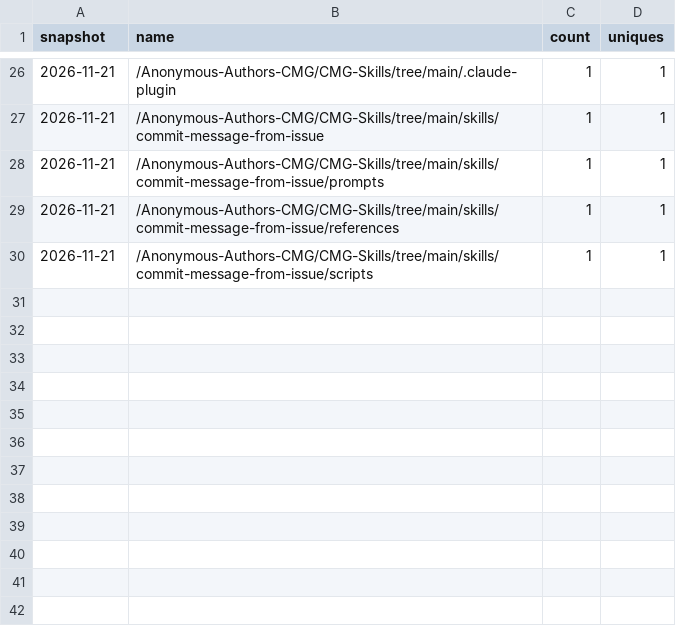
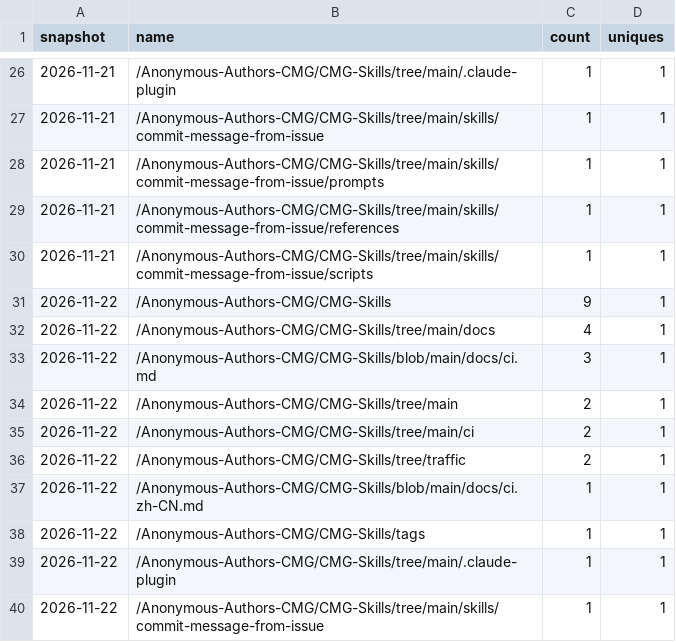
Before and after one commit to Anonymous-Authors-CMG/CMG-Skills, a CSV file: data/paths.csv, drawn as a sheet; only a part is shown, gaps mark what is left out.

```diff
--- a/data/paths.csv
+++ b/data/paths.csv
@@ -30 +30,11 @@ snapshot,name,count,uniques
 2026-11-21,/Anonymous-Authors-CMG/CMG-Skills/tree/main/skills/commit-message-from-issue/scripts,1,1
+2026-11-22,/Anonymous-Authors-CMG/CMG-Skills,9,1
+2026-11-22,/Anonymous-Authors-CMG/CMG-Skills/tree/main/docs,4,1
+2026-11-22,/Anonymous-Authors-CMG/CMG-Skills/blob/main/docs/ci.md,3,1
+2026-11-22,/Anonymous-Authors-CMG/CMG-Skills/tree/main,2,1
+2026-11-22,/Anonymous-Authors-CMG/CMG-Skills/tree/main/ci,2,1
+2026-11-22,/Anonymous-Authors-CMG/CMG-Skills/tree/traffic,2,1
+2026-11-22,/Anonymous-Authors-CMG/CMG-Skills/blob/main/docs/ci.zh-CN.md,1,1
+2026-11-22,/Anonymous-Authors-CMG/CMG-Skills/tags,1,1
+2026-11-22,/Anonymous-Authors-CMG/CMG-Skills/tree/main/.claude-plugin,1,1
+2026-11-22,/Anonymous-Authors-CMG/CMG-Skills/tree/main/skills/commit-message-from-issue,1,1
```
Also changed, not shown: data/clones.csv, data/views.csv, 2 other files.
